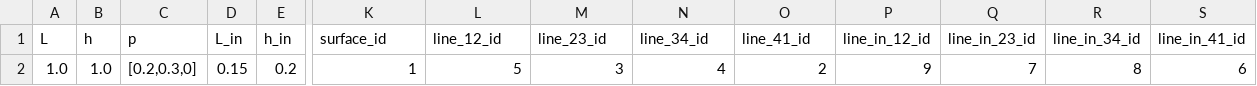
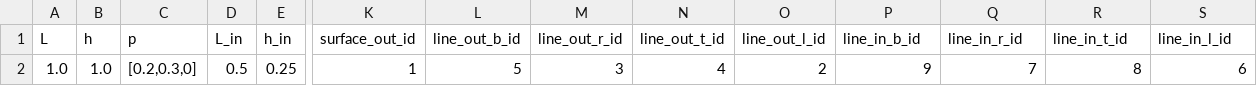
Before and after one commit to Michele-s-team/finite_elements, a CSV file: generate_mesh/2d/square/inner_square/mesh_parameters.csv, drawn as a sheet; only a part is shown, gaps mark what is left out; the diff names each change by its address in the sheet, - before the commit and + after, or states it on an @@ line.

```diff
--- a/generate_mesh/2d/square/inner_square/mesh_parameters.csv
+++ b/generate_mesh/2d/square/inner_square/mesh_parameters.csv
-K1: surface_id
+K1: surface_out_id
-L1: line_12_id
+L1: line_out_b_id
-M1: line_23_id
+M1: line_out_r_id
-N1: line_34_id
+N1: line_out_t_id
-O1: line_41_id
+O1: line_out_l_id
-P1: line_in_12_id
+P1: line_in_b_id
-Q1: line_in_23_id
+Q1: line_in_r_id
-R1: line_in_34_id
+R1: line_in_t_id
-S1: line_in_41_id
+S1: line_in_l_id
-D2 (L_in): 0.15
+D2 (L_in): 0.5
-E2 (h_in): 0.2
+E2 (h_in): 0.25
```
Also changed, not shown: 3 other files.
